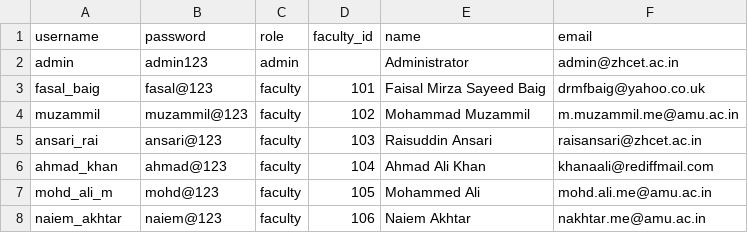
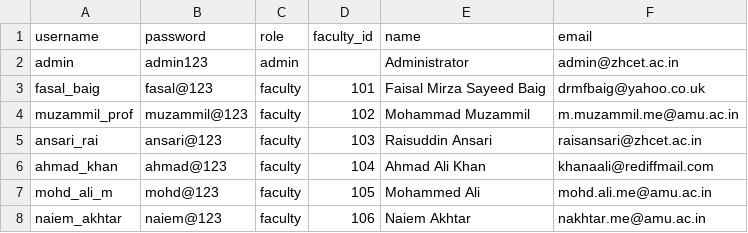
Before and after one commit to Navneet-Varshney/Advanced_computing_lab, a CSV file: Day8_WebApplication/data/users.csv, drawn as a sheet; only a part is shown.

Commit message:
Update users data

```diff
--- a/Day8_WebApplication/data/users.csv
+++ b/Day8_WebApplication/data/users.csv
@@ -3,3 +3,3 @@ admin,admin123,admin,,Administrator,admin@zhcet.ac.in
 fasal_baig,fasal@123,faculty,101,Faisal Mirza Sayeed Baig,drmfbaig@yahoo.co.uk
-muzammil,muzammil@123,faculty,102,Mohammad Muzammil,m.muzammil.me@amu.ac.in
+muzammil_prof,muzammil@123,faculty,102,Mohammad Muzammil,m.muzammil.me@amu.ac.in
 ansari_rai,ansari@123,faculty,103,Raisuddin Ansari,raisansari@zhcet.ac.in
```
